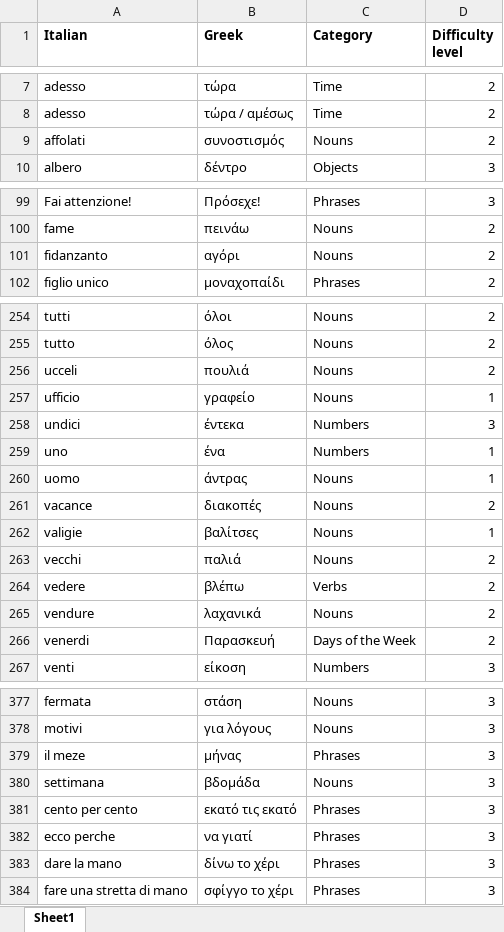
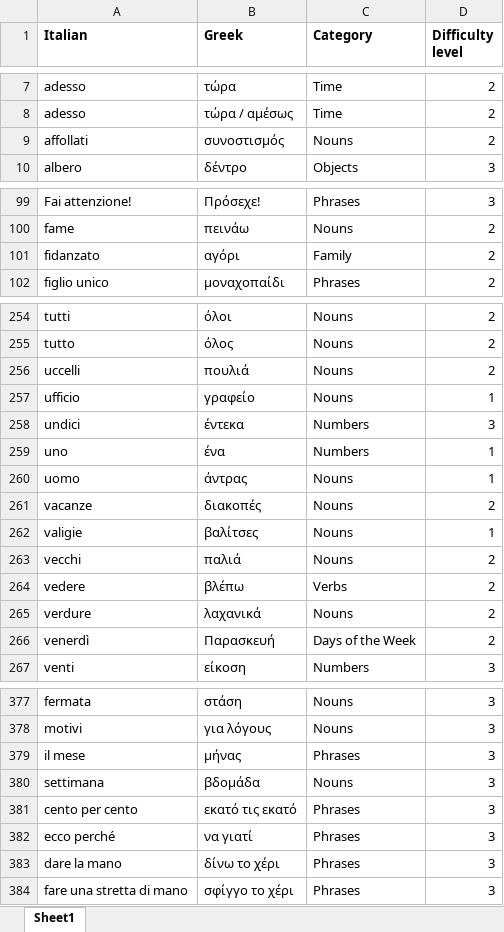
Before and after one commit to mike1821/italian-trainer, an Excel workbook: vocabulary.xlsx, sheet Sheet1, drawn as a sheet; only a part is shown, gaps mark what is left out; values as stored, in another font and other column widths than the file's, no borders; the diff covers the shown part only; the diff names each change by its address in the sheet, - before the commit and + after, or states it on an @@ line.

```diff
--- a/vocabulary.xlsx (sheet Sheet1)
+++ b/vocabulary.xlsx (sheet Sheet1)
-A9 (Italian): affolati
+A9 (Italian): affollati
-A101 (Italian): fidanzanto
+A101 (Italian): fidanzato
-C101 (Category): Nouns
+C101 (Category): Family
-A256 (Italian): ucceli
+A256 (Italian): uccelli
-A261 (Italian): vacance
+A261 (Italian): vacanze
-A265 (Italian): vendure
+A265 (Italian): verdure
-A266 (Italian): venerdi
+A266 (Italian): venerdì
-A379 (Italian): il meze
+A379 (Italian): il mese
-A382 (Italian): ecco perche
+A382 (Italian): ecco perché
```
Also changed, not shown: 18 added rows, 1 removed row and 10 edited cells elsewhere in this sheet.
